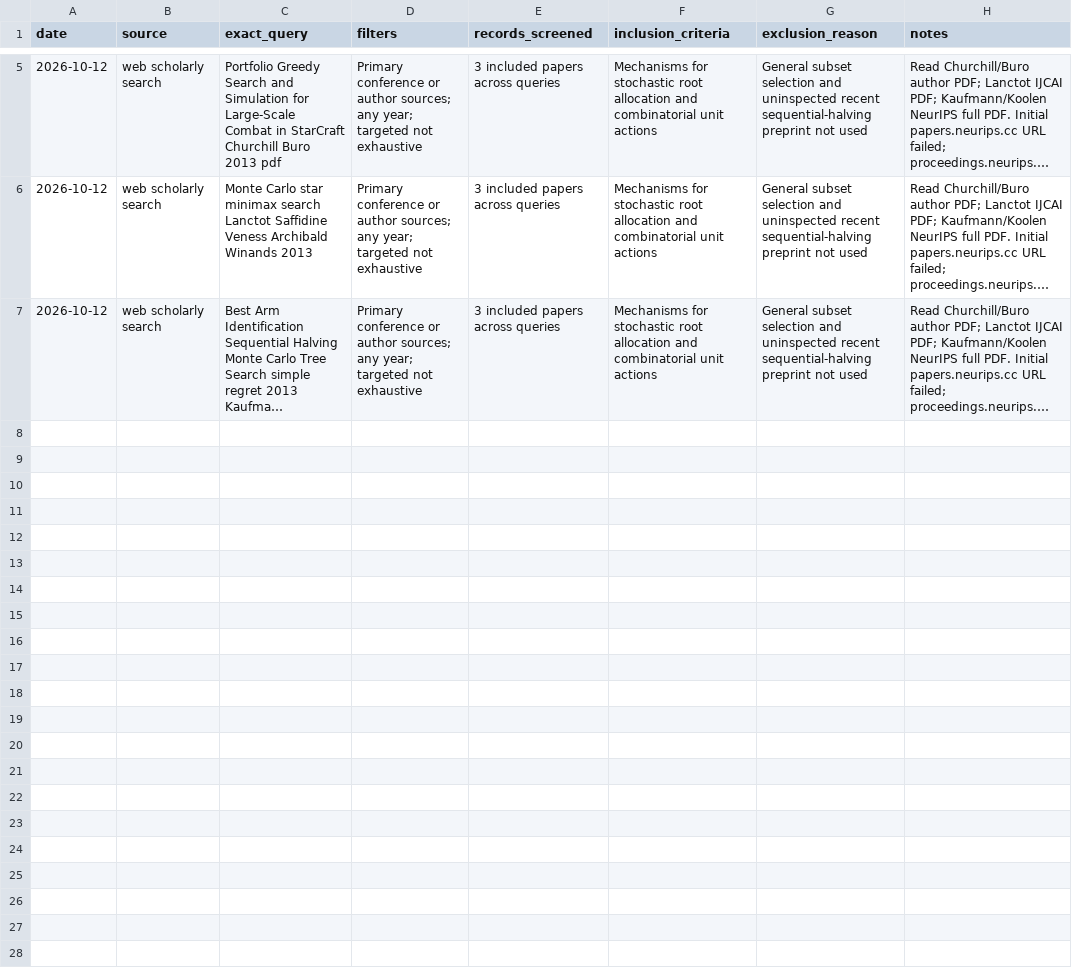
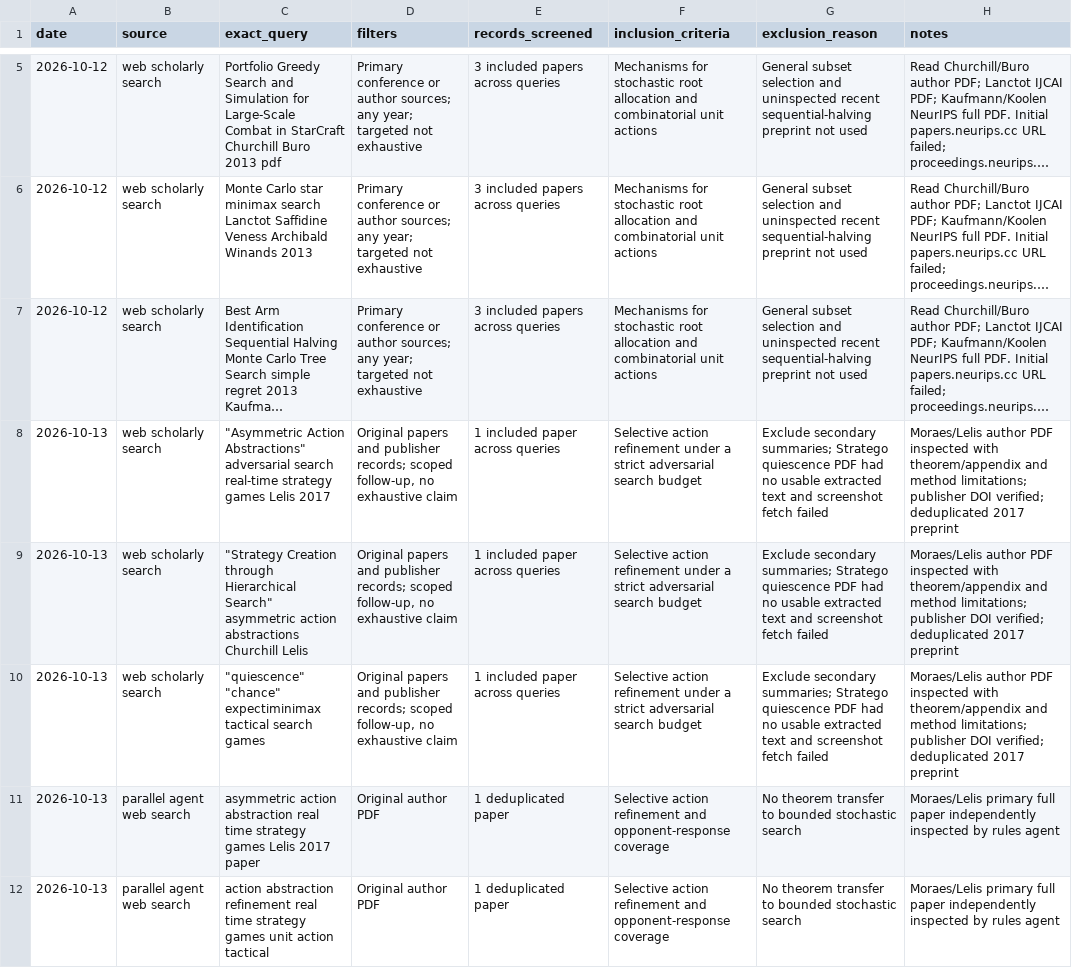
Before and after one commit to amithkm9/vampires_AI, a CSV file: notes/search-log.csv, drawn as a sheet; only a part is shown, gaps mark what is left out; long unchanged cells end in …; the diff names each change by its address in the sheet, - before the commit and + after, or states it on an @@ line.

Commit message:
Document selective action refinement research and transfer limits

```diff
--- a/notes/search-log.csv
+++ b/notes/search-log.csv
+row 8: 2026-10-13 | web scholarly search | "Asymmetric Action Abstractions" adversarial search real-time strategy games Lelis 2017 | Original papers and publisher records; scoped follow-up, no exhaustive claim | 1 included paper across queries | Selective action refinement under a strict adversarial search budget | Exclude secondary summaries; Stratego quiescence PDF had no usable extracted text and screenshot fetch failed | Moraes/Lelis author PDF inspected with theorem/appendix and method limitations; publisher DOI verified; deduplicated 2017 preprint
+row 9: 2026-10-13 | web scholarly search | "Strategy Creation through Hierarchical Search" asymmetric action abstractions Churchill Lelis | Original papers and publisher records; scoped follow-up, no exhaustive claim | 1 included paper across queries | Selective action refinement under a strict adversarial search budget | Exclude secondary summaries; Stratego quiescence PDF had no usable extracted text and screenshot fetch failed | Moraes/Lelis author PDF inspected with theorem/appendix and method limitations; publisher DOI verified; deduplicated 2017 preprint
+row 10: 2026-10-13 | web scholarly search | "quiescence" "chance" expectiminimax tactical search games | Original papers and publisher records; scoped follow-up, no exhaustive claim | 1 included paper across queries | Selective action refinement under a strict adversarial search budget | Exclude secondary summaries; Stratego quiescence PDF had no usable extracted text and screenshot fetch failed | Moraes/Lelis author PDF inspected with theorem/appendix and method limitations; publisher DOI verified; deduplicated 2017 preprint
+row 11: 2026-10-13 | parallel agent web search | asymmetric action abstraction real time strategy games Lelis 2017 paper | Original author PDF | 1 deduplicated paper | Selective action refinement and opponent-response coverage | No theorem transfer to bounded stochastic search | Moraes/Lelis primary full paper independently inspected by rules agent
+row 12: 2026-10-13 | parallel agent web search | action abstraction refinement real time strategy games unit action tactical | Original author PDF | 1 deduplicated paper | Selective action refinement and opponent-response coverage | No theorem transfer to bounded stochastic search | Moraes/Lelis primary full paper independently inspected by rules agent
```
Also changed, not shown: notes/literature-matrix.csv, 2 other files.
